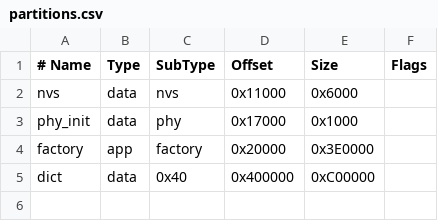
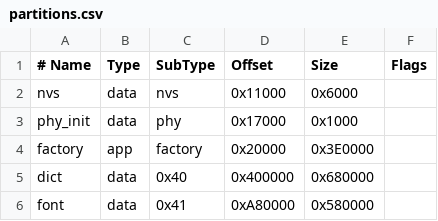
Before and after one commit to bravelink-inc/tab5-pocket-dictionary, a CSV file: firmware/partitions.csv, drawn as a sheet.

```diff
--- a/firmware/partitions.csv
+++ b/firmware/partitions.csv
@@ -4,2 +4,3 @@ phy_init,   data, phy,     0x17000,  0x1000,
 factory,    app,  factory, 0x20000,  0x3E0000,
-dict,       data, 0x40,    0x400000, 0xC00000,
+dict,       data, 0x40,    0x400000, 0x680000,
+font,       data, 0x41,    0xA80000, 0x580000,
```
Also changed, not shown: 33 other files.
